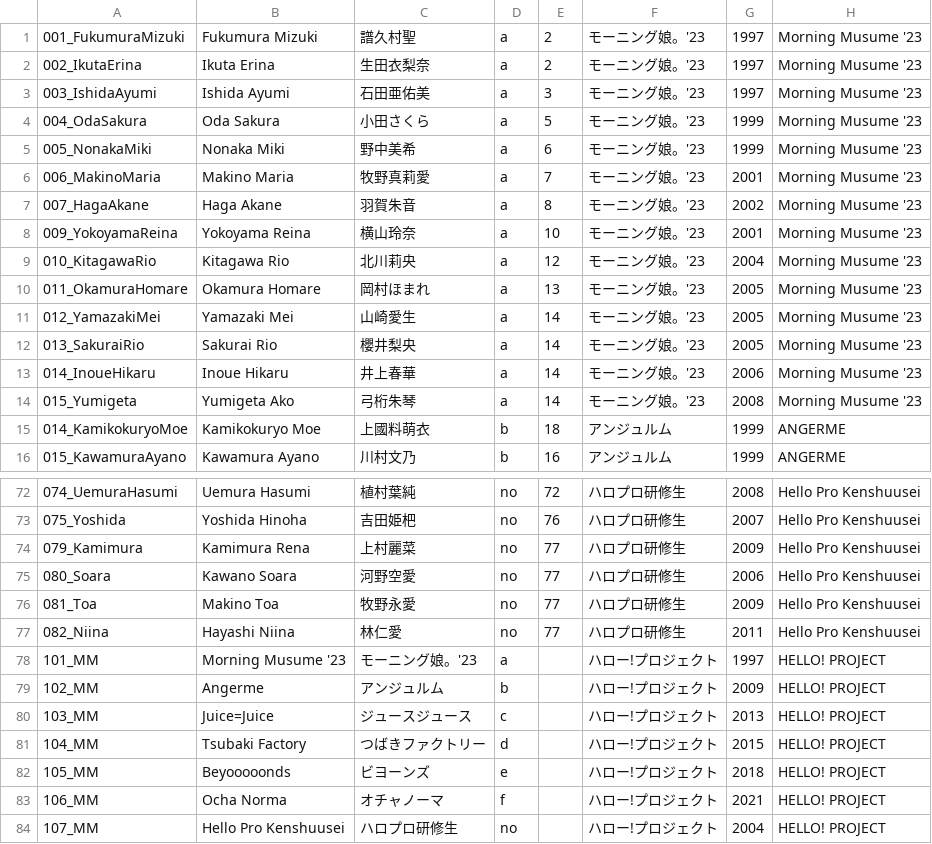
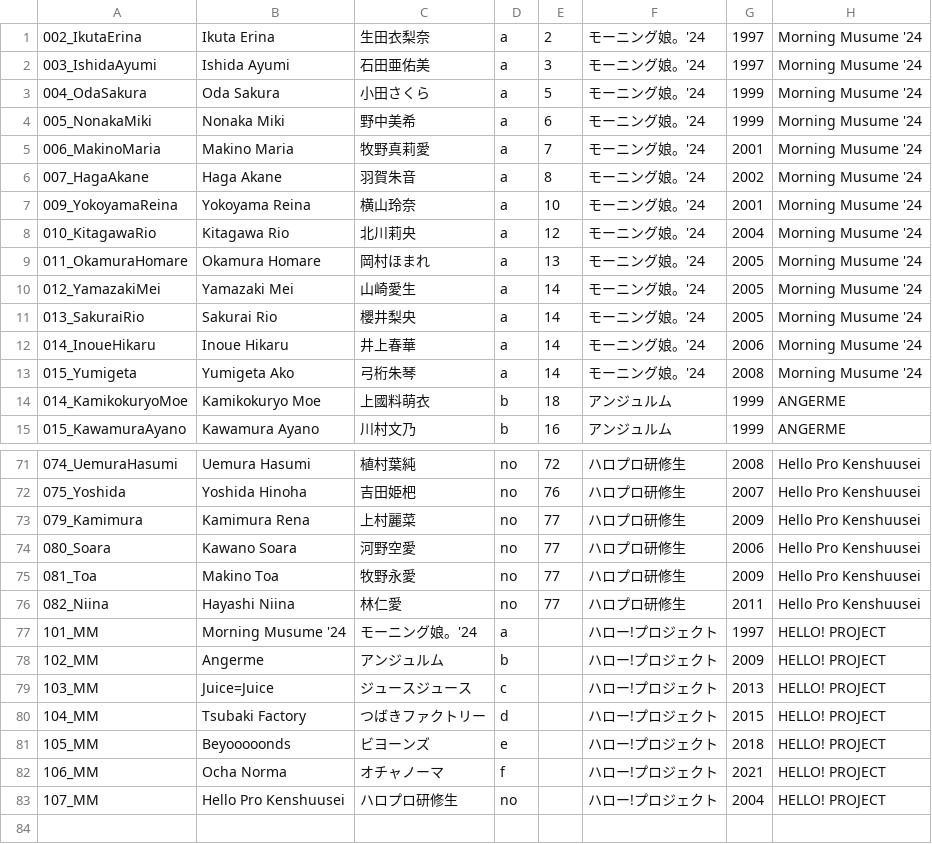
Before and after one commit to hello-project/hello-project.github.io, a CSV file: trainee_info.csv, drawn as a sheet; only a part is shown, gaps mark what is left out.

Commit message:
Updated Ranker Pyramid

```diff
--- a/trainee_info.csv
+++ b/trainee_info.csv
@@ -1,15 +1,14 @@
-001_FukumuraMizuki,Fukumura Mizuki,譜久村聖,a,2,モーニング娘。'23,1997,Morning Musume '23
-002_IkutaErina,Ikuta Erina,生田衣梨奈,a,2,モーニング娘。'23,1997,Morning Musume '23
-003_IshidaAyumi,Ishida Ayumi,石田亜佑美,a,3,モーニング娘。'23,1997,Morning Musume '23
-004_OdaSakura,Oda Sakura,小田さくら,a,5,モーニング娘。'23,1999,Morning Musume '23
-005_NonakaMiki,Nonaka Miki,野中美希,a,6,モーニング娘。'23,1999,Morning Musume '23
-006_MakinoMaria,Makino Maria,牧野真莉愛,a,7,モーニング娘。'23,2001,Morning Musume '23
-007_HagaAkane,Haga Akane,羽賀朱音,a,8,モーニング娘。'23,2002,Morning Musume '23
-009_YokoyamaReina,Yokoyama Reina,横山玲奈,a,10,モーニング娘。'23,2001,Morning Musume '23
-010_KitagawaRio,Kitagawa Rio,北川莉央,a,12,モーニング娘。'23,2004,Morning Musume '23
-011_OkamuraHomare,Okamura Homare,岡村ほまれ,a,13,モーニング娘。'23,2005,Morning Musume '23
-012_YamazakiMei,Yamazaki Mei,山崎愛生,a,14,モーニング娘。'23,2005,Morning Musume '23
-013_SakuraiRio,Sakurai Rio,櫻井梨央,a,14,モーニング娘。'23,2005,Morning Musume '23
-014_InoueHikaru,Inoue Hikaru,井上春華,a,14,モーニング娘。'23,2006,Morning Musume '23
-015_Yumigeta,Yumigeta Ako,弓桁朱琴,a,14,モーニング娘。'23,2008,Morning Musume '23
+002_IkutaErina,Ikuta Erina,生田衣梨奈,a,2,モーニング娘。'24,1997,Morning Musume '24
+003_IshidaAyumi,Ishida Ayumi,石田亜佑美,a,3,モーニング娘。'24,1997,Morning Musume '24
+004_OdaSakura,Oda Sakura,小田さくら,a,5,モーニング娘。'24,1999,Morning Musume '24
+005_NonakaMiki,Nonaka Miki,野中美希,a,6,モーニング娘。'24,1999,Morning Musume '24
+006_MakinoMaria,Makino Maria,牧野真莉愛,a,7,モーニング娘。'24,2001,Morning Musume '24
+007_HagaAkane,Haga Akane,羽賀朱音,a,8,モーニング娘。'24,2002,Morning Musume '24
+009_YokoyamaReina,Yokoyama Reina,横山玲奈,a,10,モーニング娘。'24,2001,Morning Musume '24
+010_KitagawaRio,Kitagawa Rio,北川莉央,a,12,モーニング娘。'24,2004,Morning Musume '24
+011_OkamuraHomare,Okamura Homare,岡村ほまれ,a,13,モーニング娘。'24,2005,Morning Musume '24
+012_YamazakiMei,Yamazaki Mei,山崎愛生,a,14,モーニング娘。'24,2005,Morning Musume '24
+013_SakuraiRio,Sakurai Rio,櫻井梨央,a,14,モーニング娘。'24,2005,Morning Musume '24
+014_InoueHikaru,Inoue Hikaru,井上春華,a,14,モーニング娘。'24,2006,Morning Musume '24
+015_Yumigeta,Yumigeta Ako,弓桁朱琴,a,14,モーニング娘。'24,2008,Morning Musume '24
 014_KamikokuryoMoe,Kamikokuryo Moe,上國料萌衣,b,18,アンジュルム,1999,ANGERME
@@ -77,3 +76,3 @@
 082_Niina,Hayashi Niina,林仁愛,no,77,ハロプロ研修生,2011,Hello Pro Kenshuusei
-101_MM,Morning Musume '23,モーニング娘。'23,a,,ハロー!プロジェクト,1997,HELLO! PROJECT
+101_MM,Morning Musume '24,モーニング娘。'24,a,,ハロー!プロジェクト,1997,HELLO! PROJECT
 102_MM,Angerme,アンジュルム,b,,ハロー!プロジェクト,2009,HELLO! PROJECT
```
